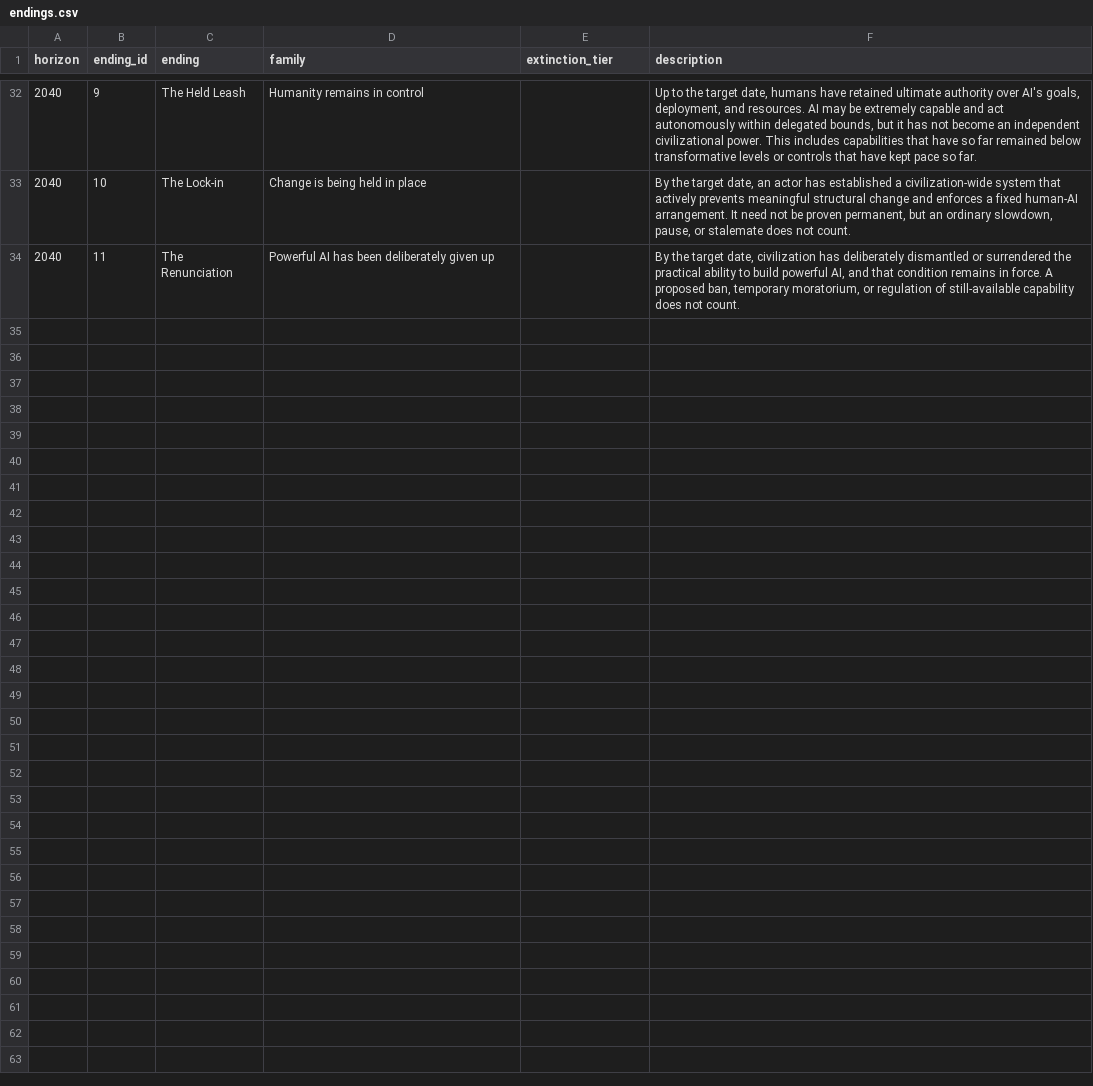
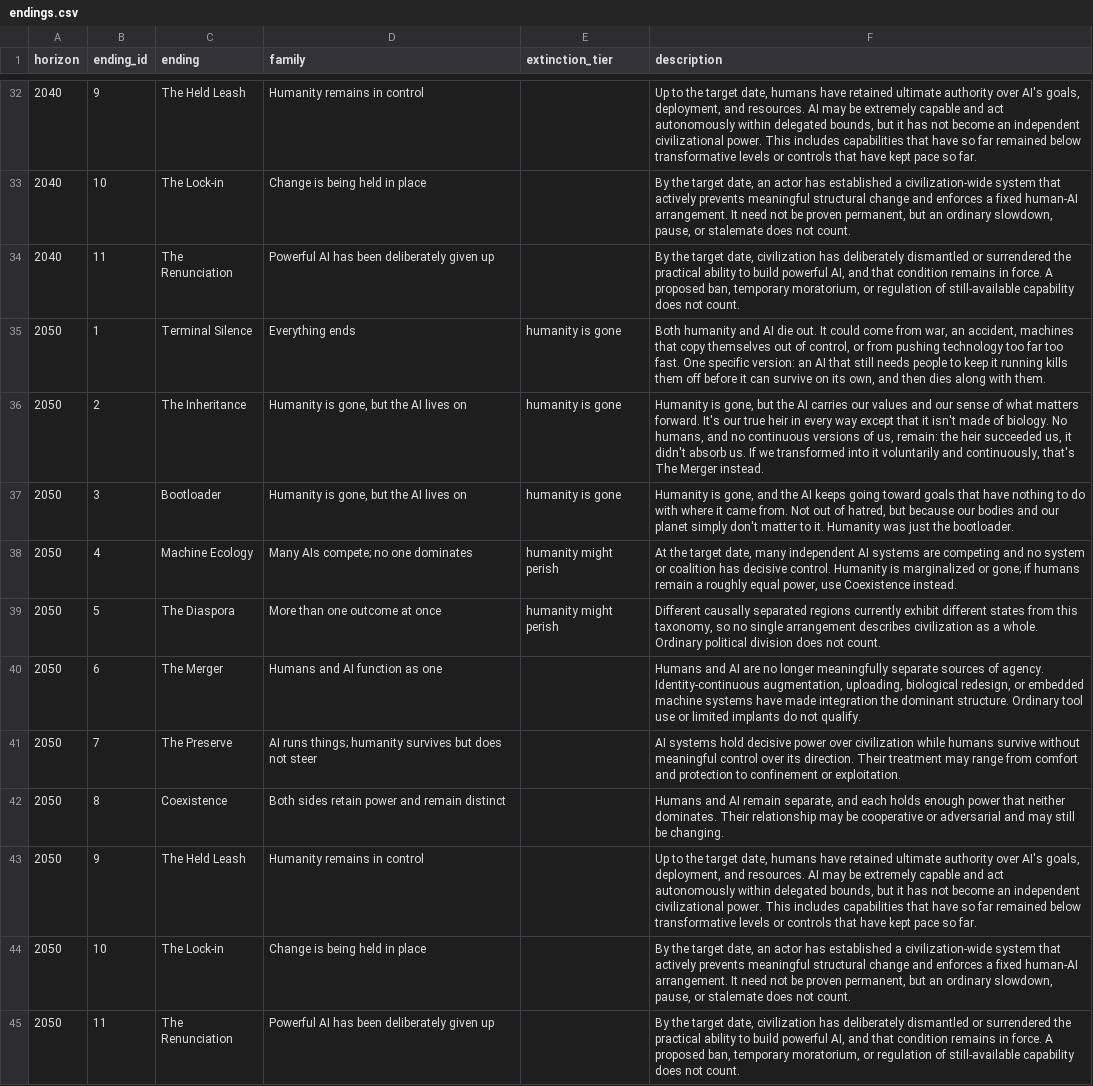
Before and after one commit to toddsherman/MachineFutures, a CSV file: data/endings.csv, drawn as a sheet; only a part is shown, gaps mark what is left out; the diff names each change by its address in the sheet, - before the commit and + after, or states it on an @@ line.

Commit message:
Add 2050 forecast horizon support

```diff
--- a/data/endings.csv
+++ b/data/endings.csv
+row 35: 2050 | 1 | Terminal Silence | Everything ends | humanity is gone | Both humanity and AI die out. It could come from war, an accident, machines that copy themselves out of control, or from pushing technology too far too fast. One specific version: an AI that still needs people to keep it running kills them off before it can survive on its own, and then dies along with them.
+row 36: 2050 | 2 | The Inheritance | Humanity is gone, but the AI lives on | humanity is gone | Humanity is gone, but the AI carries our values and our sense of what matters forward. It's our true heir in every way except that it isn't made of biology. No humans, and no continuous versions of us, remain: the heir succeeded us, it didn't absorb us. If we transformed into it voluntarily and continuously, that's The Merger instead.
+row 37: 2050 | 3 | Bootloader | Humanity is gone, but the AI lives on | humanity is gone | Humanity is gone, and the AI keeps going toward goals that have nothing to do with where it came from. Not out of hatred, but because our bodies and our planet simply don't matter to it. Humanity was just the bootloader.
+row 38: 2050 | 4 | Machine Ecology | Many AIs compete; no one dominates | humanity might perish | At the target date, many independent AI systems are competing and no system or coalition has decisive control. Humanity is marginalized or gone; if humans remain a roughly equal power, use Coexistence instead.
+row 39: 2050 | 5 | The Diaspora | More than one outcome at once | humanity might perish | Different causally separated regions currently exhibit different states from this taxonomy, so no single arrangement describes civilization as a whole. Ordinary political division does not count.
+row 40: 2050 | 6 | The Merger | Humans and AI function as one |  | Humans and AI are no longer meaningfully separate sources of agency. Identity-continuous augmentation, uploading, biological redesign, or embedded machine systems have made integration the dominant structure. Ordinary tool use or limited implants do not qualify.
+row 41: 2050 | 7 | The Preserve | AI runs things; humanity survives but does not steer |  | AI systems hold decisive power over civilization while humans survive without meaningful control over its direction. Their treatment may range from comfort and protection to confinement or exploitation.
+row 42: 2050 | 8 | Coexistence | Both sides retain power and remain distinct |  | Humans and AI remain separate, and each holds enough power that neither dominates. Their relationship may be cooperative or adversarial and may still be changing.
+row 43: 2050 | 9 | The Held Leash | Humanity remains in control |  | Up to the target date, humans have retained ultimate authority over AI's goals, deployment, and resources. AI may be extremely capable and act autonomously within delegated bounds, but it has not become an independent civilizational power. This includes capabilities that have so far remained below transformative levels or controls that have kept pace so far.
+row 44: 2050 | 10 | The Lock-in | Change is being held in place |  | By the target date, an actor has established a civilization-wide system that actively prevents meaningful structural change and enforces a fixed human-AI arrangement. It need not be proven permanent, but an ordinary slowdown, pause, or stalemate does not count.
+row 45: 2050 | 11 | The Renunciation | Powerful AI has been deliberately given up |  | By the target date, civilization has deliberately dismantled or surrendered the practical ability to build powerful AI, and that condition remains in force. A proposed ban, temporary moratorium, or regulation of still-available capability does not count.
```
Also changed, not shown: 23 other files.
